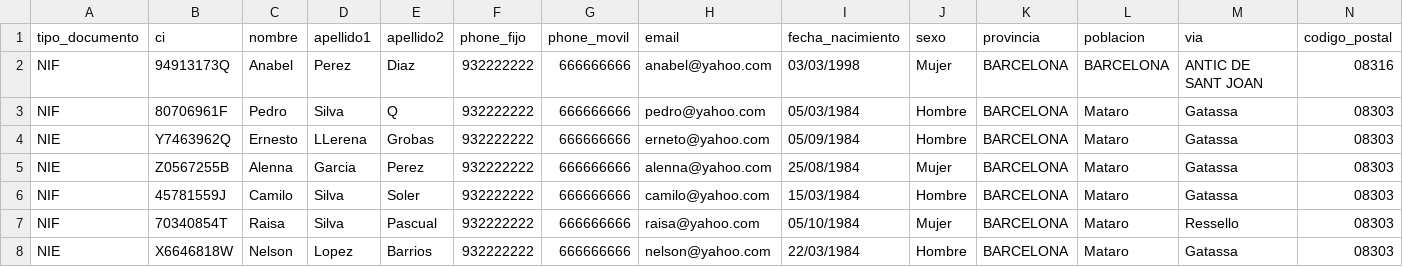
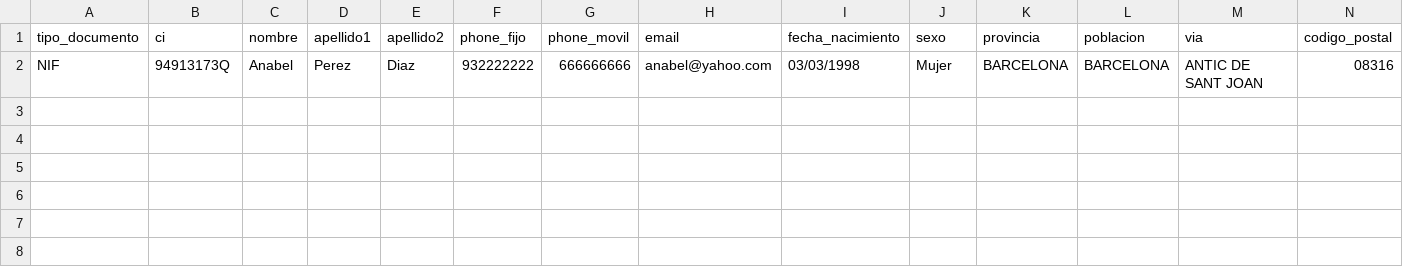
Before and after one commit to LinaMariaCM/automation-mdp, a CSV file: resources2/datosTestClientes.csv, drawn as a sheet; the diff names each change by its address in the sheet, - before the commit and + after, or states it on an @@ line.

```diff
--- a/resources2/datosTestClientes.csv
+++ b/resources2/datosTestClientes.csv
-row 3: NIF | 80706961F | Pedro | Silva | Q | 932222222 | 666666666 | pedro@yahoo.com | 05/03/1984 | Hombre | BARCELONA | Mataro | Gatassa | 08303
-row 4: NIE | Y7463962Q | Ernesto | LLerena | Grobas | 932222222 | 666666666 | erneto@yahoo.com | 05/09/1984 | Hombre | BARCELONA | Mataro | Gatassa | 08303
-row 5: NIE | Z0567255B | Alenna | Garcia | Perez | 932222222 | 666666666 | alenna@yahoo.com | 25/08/1984 | Mujer | BARCELONA | Mataro | Gatassa | 08303
-row 6: NIF | 45781559J | Camilo | Silva | Soler | 932222222 | 666666666 | camilo@yahoo.com | 15/03/1984 | Hombre | BARCELONA | Mataro | Gatassa | 08303
-row 7: NIF | 70340854T | Raisa | Silva | Pascual | 932222222 | 666666666 | raisa@yahoo.com | 05/10/1984 | Mujer | BARCELONA | Mataro | Ressello | 08303
-row 8: NIE | X6646818W | Nelson | Lopez | Barrios | 932222222 | 666666666 | nelson@yahoo.com | 22/03/1984 | Hombre | BARCELONA | Mataro | Gatassa | 08303
```
Also changed, not shown: 3 other files.
